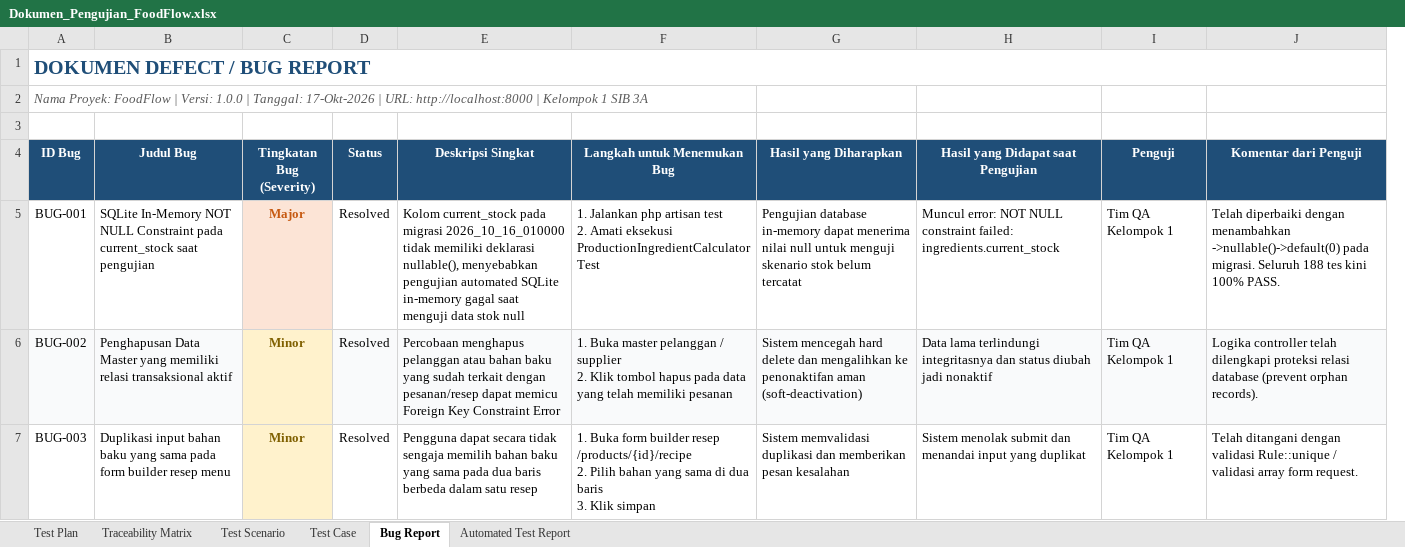
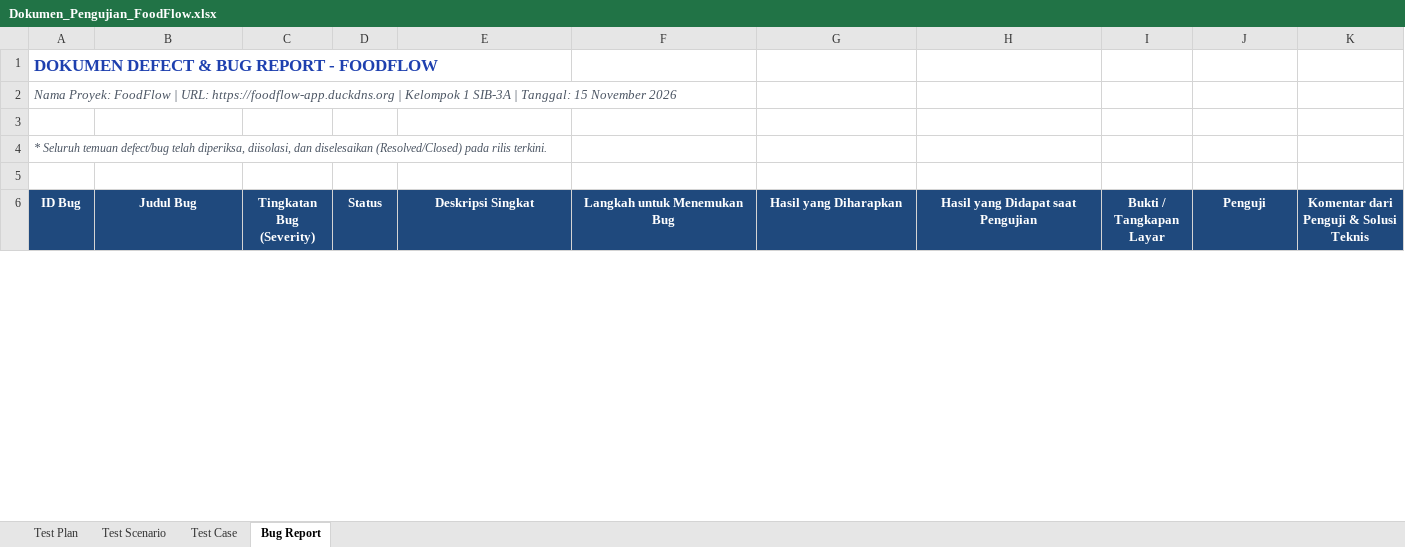
Before and after one commit to pembunuhGila/Foodflow, an Excel workbook: docs/testing/Dokumen_Pengujian_FoodFlow.xlsx, sheet Bug Report, drawn as a sheet; only a part is shown; values as stored, in another font and other column widths than the file's, no borders; removed rows and columns are numbered as before the commit, all else as after; ↵ is a line break in a cell; the diff covers the shown part only; the diff names each change by its address in the sheet, - before the commit and + after, or states it on an @@ line.

Commit message:
docs(governance): perbarui tabel pengendalian perubahan dan log revisi sistem

```diff
--- a/docs/testing/Dokumen_Pengujian_FoodFlow.xlsx (sheet Bug Report)
+++ b/docs/testing/Dokumen_Pengujian_FoodFlow.xlsx (sheet Bug Report)
-sheet tab: Traceability Matrix
-sheet tab: Automated Test Report
+column I (Bukti / Tangkapan Layar), empty
-column J (Komentar dari Penguji), empty
+column K, row 6: Komentar dari Penguji & Solusi Teknis
-A1 (ID Bug): DOKUMEN DEFECT / BUG REPORT
+A1 (ID Bug): DOKUMEN DEFECT & BUG REPORT - FOODFLOW
-A1 text colour: #1F4E78
+A1 text colour: #1E40AF, text size: smaller
-A1:J1 merged
-A2 (ID Bug): …FoodFlow | Versi: 1.0.0 | Tanggal: 17-Okt-2026 | URL: http://localhost:8000 | Kelompok 1 SIB 3A
+A2 (ID Bug): …FoodFlow | URL: https://foodflow-app.duckdns.org | Kelompok 1 SIB-3A | Tanggal: 15 November 2026
+row 3: (empty)
+row 4: * Seluruh temuan defect/bug telah diperiksa, diisolasi, dan diselesaikan (Resolved/Closed) pada rilis terkini.
-row 5: BUG-001 | SQLite In-Memory NOT NULL Constraint pada current_stock saat pengujian | Major | Resolved | Kolom current_stock pada migrasi 2026_10_16_010000 tidak memiliki deklarasi nullable(), menyebabkan pengujian automated SQLite in-memory gagal saat menguji data stok null | 1. Jalankan php artisan test ↵ 2. Amati eksekusi ProductionIngredientCalculatorTest | Pengujian database in-memory dapat menerima nilai null untuk menguji skenario stok belum tercatat | Muncul error: NOT NULL constraint failed: ingredients.current_stock | Tim QA Kelompok 1 | Telah diperbaiki dengan menambahkan ->nullable()->default(0) pada migrasi. Seluruh 188 tes kini 100% PASS.
-row 6: BUG-002 | Penghapusan Data Master yang memiliki relasi transaksional aktif | Minor | Resolved | Percobaan menghapus pelanggan atau bahan baku yang sudah terkait dengan pesanan/resep dapat memicu Foreign Key Constraint Error | 1. Buka master pelanggan / supplier ↵ 2. Klik tombol hapus pada data yang telah memiliki pesanan | Sistem mencegah hard delete dan mengalihkan ke penonaktifan aman (soft-deactivation) | Data lama terlindungi integritasnya dan status diubah jadi nonaktif | Tim QA Kelompok 1 | Logika controller telah dilengkapi proteksi relasi database (prevent orphan records).
-row 7: BUG-003 | Duplikasi input bahan baku yang sama pada form builder resep menu | Minor | Resolved | Pengguna dapat secara tidak sengaja memilih bahan baku yang sama pada dua baris berbeda dalam satu resep | 1. Buka form builder resep /products/{id}/recipe ↵ 2. Pilih bahan yang sama di dua baris ↵ 3. Klik simpan | Sistem memvalidasi duplikasi dan memberikan pesan kesalahan | Sistem menolak submit dan menandai input yang duplikat | Tim QA Kelompok 1 | Telah ditangani dengan validasi Rule::unique / validasi array form request.
```
Also changed, not shown: 8 added rows elsewhere in this sheet, sheet Test Case, sheet Test Scenario, sheet Test Plan, 9 other files.
